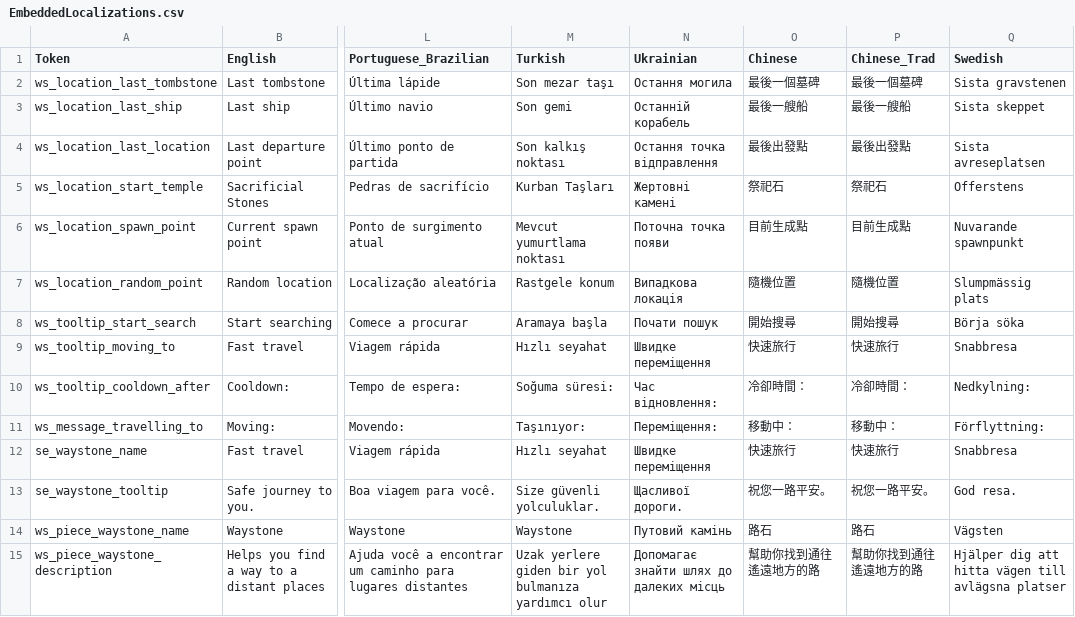
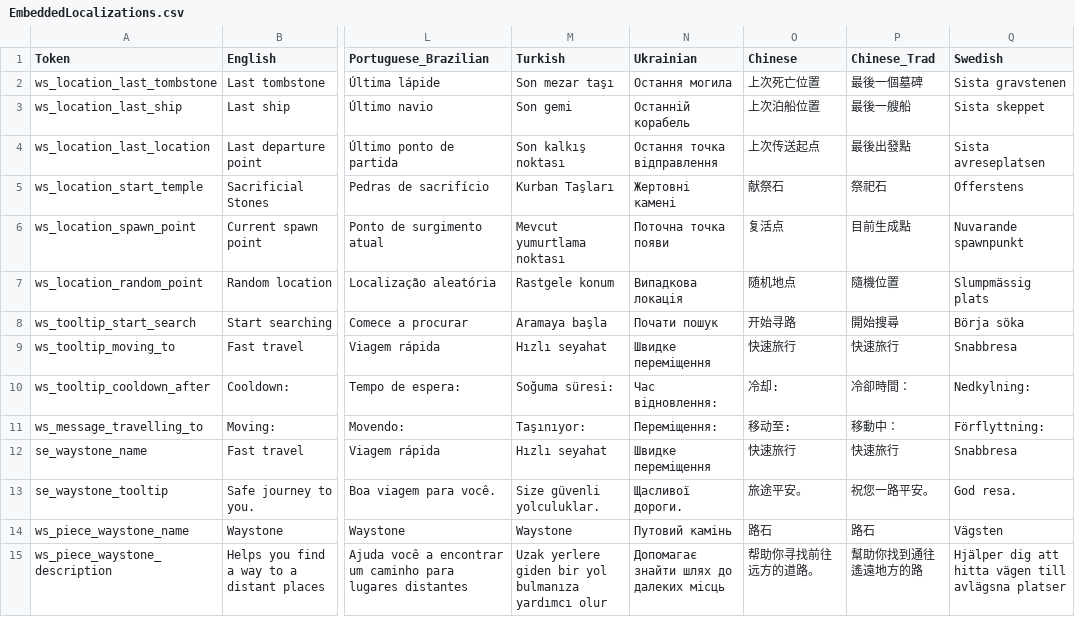
Before and after one commit to shudnal/Waystones, a CSV file: EmbeddedLocalizations.csv, drawn as a sheet; only a part is shown, gaps mark what is left out; the diff covers the shown part only; the diff names each change by its address in the sheet, - before the commit and + after, or states it on an @@ line.

Commit message:
chinese simplified translation

```diff
--- a/EmbeddedLocalizations.csv
+++ b/EmbeddedLocalizations.csv
-O2 (Chinese): 最後一個墓碑
+O2 (Chinese): 上次死亡位置
-O3 (Chinese): 最後一艘船
+O3 (Chinese): 上次泊船位置
-O4 (Chinese): 最後出發點
+O4 (Chinese): 上次传送起点
-O5 (Chinese): 祭祀石
+O5 (Chinese): 献祭石
-O6 (Chinese): 目前生成點
+O6 (Chinese): 复活点
-O7 (Chinese): 隨機位置
+O7 (Chinese): 随机地点
-O8 (Chinese): 開始搜尋
+O8 (Chinese): 开始寻路
-O10 (Chinese): 冷卻時間：
+O10 (Chinese): 冷却:
-O11 (Chinese): 移動中：
+O11 (Chinese): 移动至:
-O13 (Chinese): 祝您一路平安。
+O13 (Chinese): 旅途平安。
-O15 (Chinese): 幫助你找到通往遙遠地方的路
+O15 (Chinese): 帮助你寻找前往远方的道路。
```
Also changed, not shown: 23 edited cells elsewhere in this file, 1 other file.
